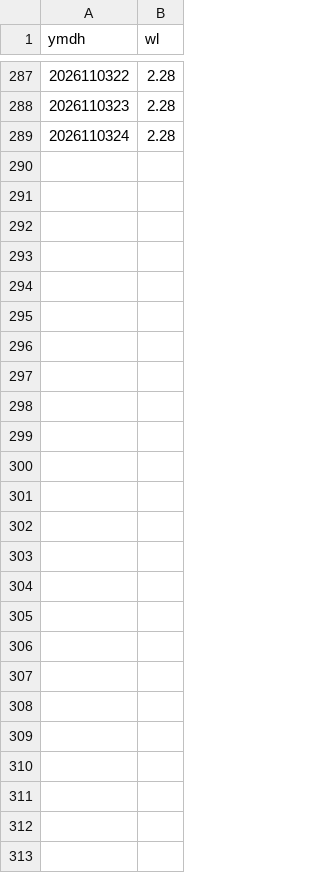
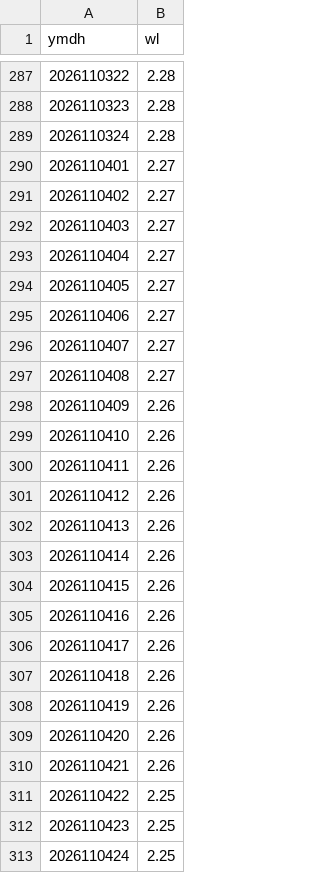
Before and after one commit to mimimmimi789/naerincheon-ss-dashboard, a CSV file: data/live/wamis_stage_hourly.csv, drawn as a sheet; only a part is shown, gaps mark what is left out; the diff names each change by its address in the sheet, - before the commit and + after, or states it on an @@ line.

```diff
--- a/data/live/wamis_stage_hourly.csv
+++ b/data/live/wamis_stage_hourly.csv
+row 290: 2026110401 | 2.27
+row 291: 2026110402 | 2.27
+row 292: 2026110403 | 2.27
+row 293: 2026110404 | 2.27
+row 294: 2026110405 | 2.27
+row 295: 2026110406 | 2.27
+row 296: 2026110407 | 2.27
+row 297: 2026110408 | 2.27
+row 298: 2026110409 | 2.26
+row 299: 2026110410 | 2.26
+row 300: 2026110411 | 2.26
+row 301: 2026110412 | 2.26
+row 302: 2026110413 | 2.26
+row 303: 2026110414 | 2.26
+row 304: 2026110415 | 2.26
+row 305: 2026110416 | 2.26
+row 306: 2026110417 | 2.26
+row 307: 2026110418 | 2.26
+row 308: 2026110419 | 2.26
+row 309: 2026110420 | 2.26
+row 310: 2026110421 | 2.26
+row 311: 2026110422 | 2.25
+row 312: 2026110423 | 2.25
+row 313: 2026110424 | 2.25
```
Also changed, not shown: data/live/kma_aws_rain.csv, data/live/wamis_stage_daily.csv, 10 other files.
